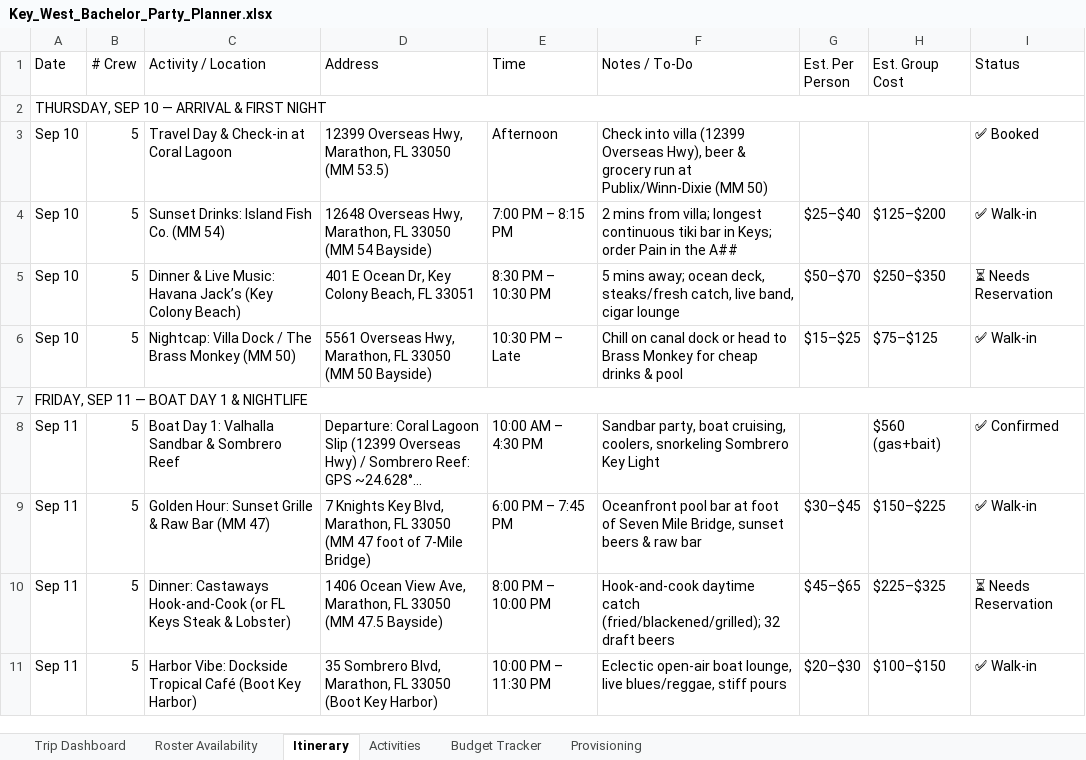
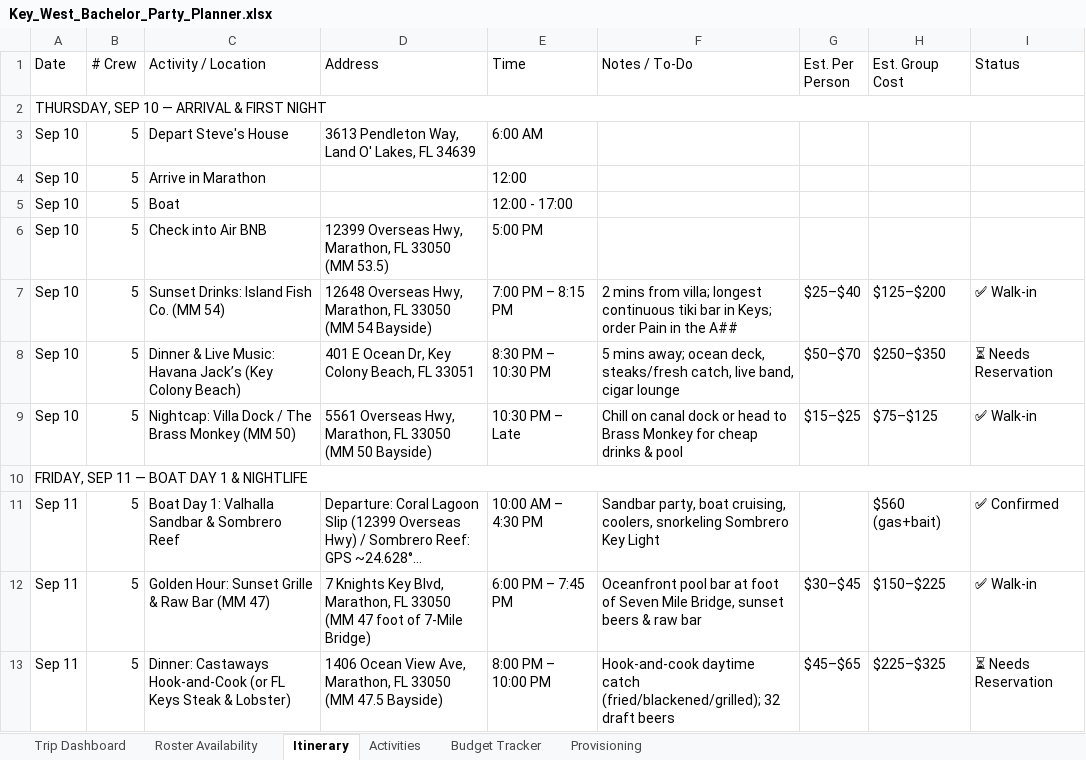
Before and after one commit to Reelhook/keys-bachelor-party, an Excel workbook: Key_West_Bachelor_Party_Planner.xlsx, sheet Itinerary, drawn as a sheet; only a part is shown; the shorter side is filled out with more unchanged rows; long unchanged cells end in …; values as stored, in another font and other column widths than the file's, no cell formats; charts and pictures not drawn; removed rows and columns are numbered as before the commit, all else as after; the diff names each change by its address in the sheet, - before the commit and + after, or states it on an @@ line.

```diff
--- a/Key_West_Bachelor_Party_Planner.xlsx (sheet Itinerary)
+++ b/Key_West_Bachelor_Party_Planner.xlsx (sheet Itinerary)
-row 3: Sep 10 | 5 | Travel Day & Check-in at Coral Lagoon | 12399 Overseas Hwy, Marathon, FL 33050 (MM 53.5) | Afternoon | Check into villa (12399 Overseas Hwy), beer & grocery run at Publix/Winn-Dixie (MM 50) |  |  | ✅ Booked
+row 3: Sep 10 | 5 | Depart Steve's House | 3613 Pendleton Way, Land O' Lakes, FL 34639 | 6:00 AM
+row 4: Sep 10 | 5 | Arrive in Marathon |  | 12:00
+row 5: Sep 10 | 5 | Boat |  | 12:00 - 17:00
+row 6: Sep 10 | 5 | Check into Air BNB | 12399 Overseas Hwy, Marathon, FL 33050 (MM 53.5) | 5:00 PM
```
Also changed, not shown: sheet Provisioning, sheet Activities, sheet Budget Tracker, sheet Trip Dashboard, cell formats, formulas that keep their value, 5 other files.
